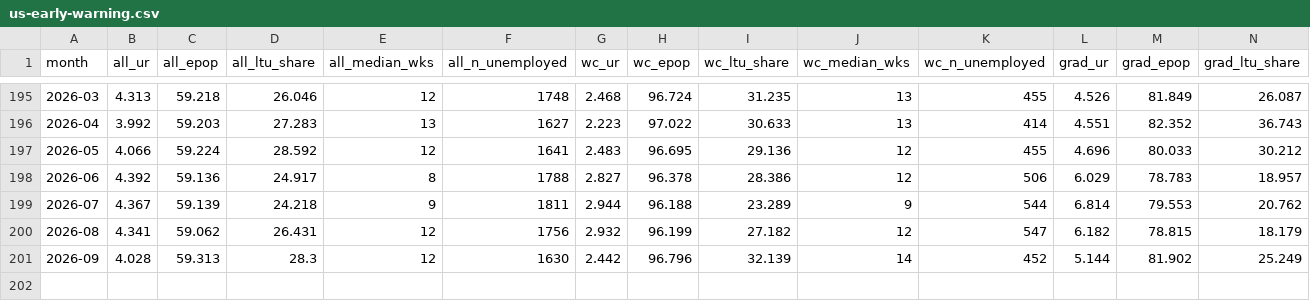
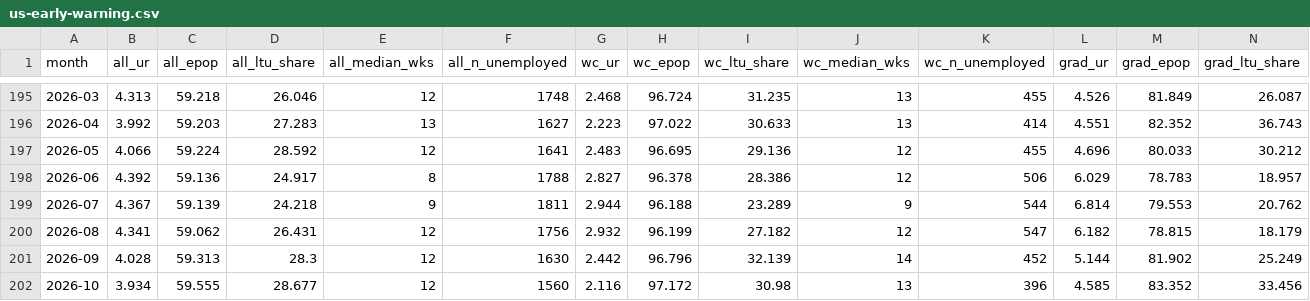
Before and after one commit to justinkulla81/nextchapter, a CSV file: public/reports/us-early-warning.csv, drawn as a sheet; only a part is shown, gaps mark what is left out; rows hold the shown columns only; the diff names each change by its address in the sheet, - before the commit and + after, or states it on an @@ line.

```diff
--- a/public/reports/us-early-warning.csv
+++ b/public/reports/us-early-warning.csv
+row 202: 2026-10 | 3.934 | 59.555 | 28.677 | 12 | 1560 | 2.116 | 97.172 | 30.98 | 13 | 396 | 4.585 | 83.352 | 33.456
```
Also changed, not shown: data/employer-countries.csv, public/reports/ai-layoffs-events.csv, 7 other files.
